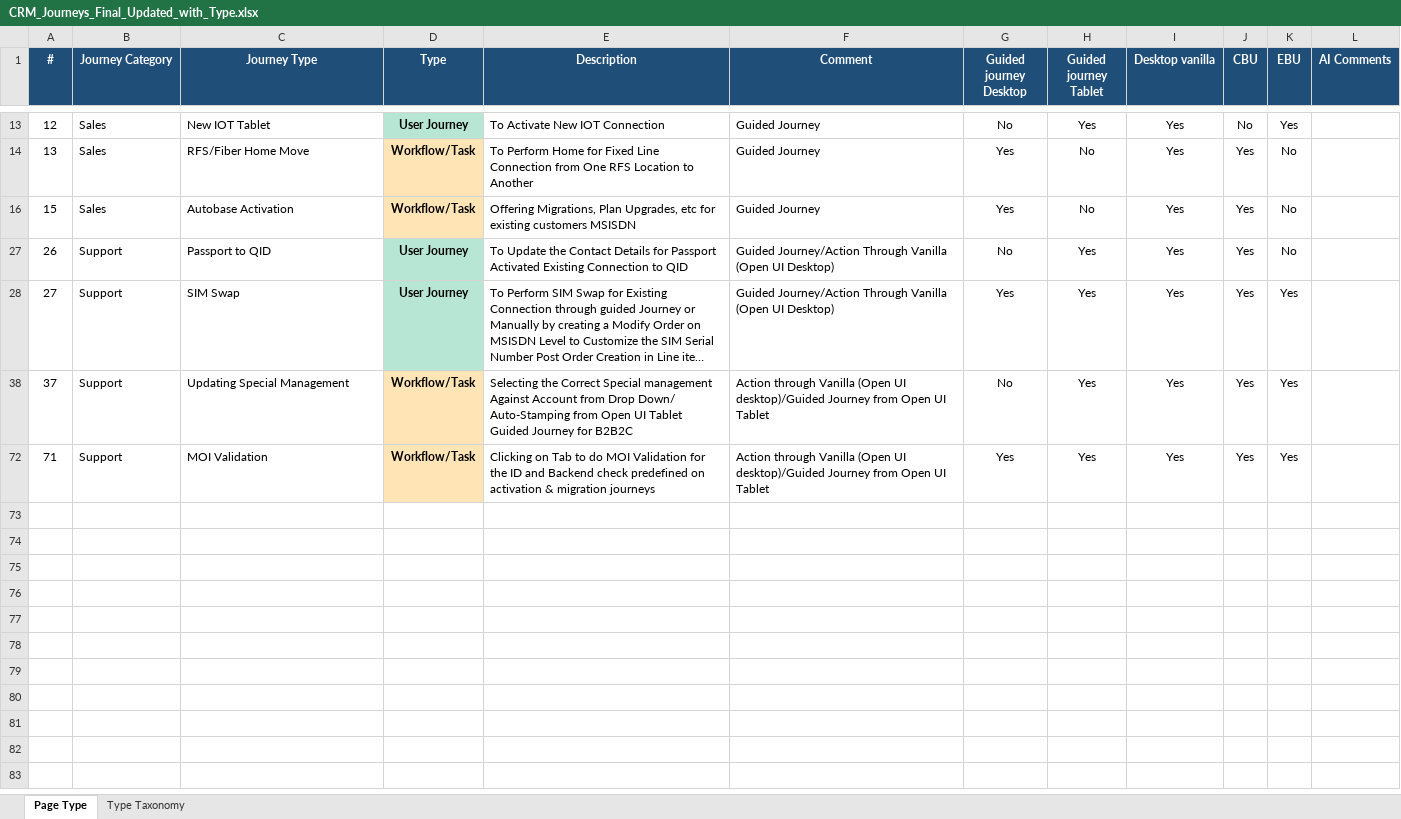
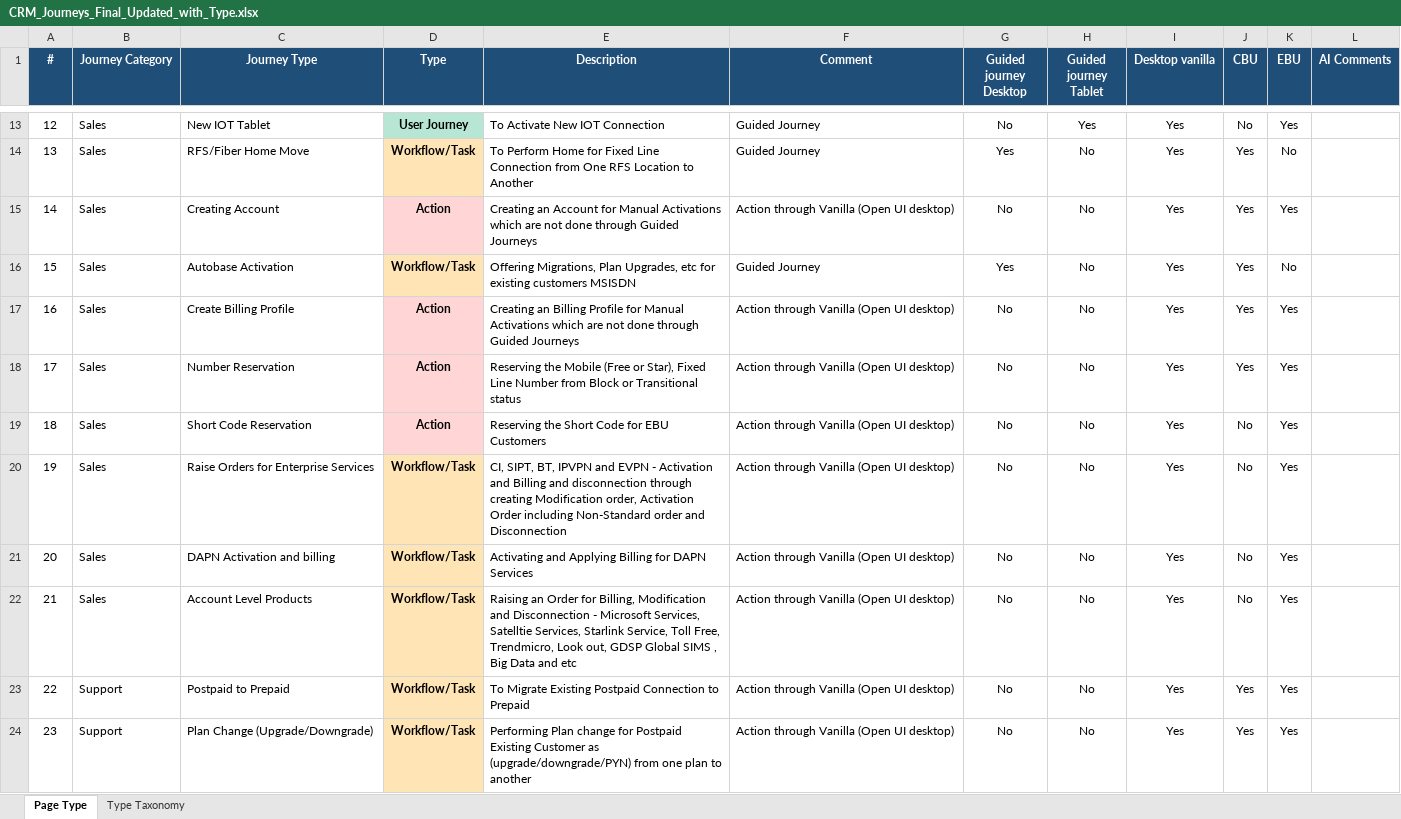
Before and after one commit to parithys/vfq-dxp, an Excel workbook: Journeys/CRM_Journeys_Final_Updated_with_Type.xlsx, sheet Page Type, drawn as a sheet; only a part is shown, gaps mark what is left out; the shorter side is filled out with more unchanged rows; long unchanged cells end in …; values as stored, in another font and other column widths than the file's, no borders; the diff covers the shown part only; the diff names each change by its address in the sheet, - before the commit and + after, or states it on an @@ line.

```diff
--- a/Journeys/CRM_Journeys_Final_Updated_with_Type.xlsx (sheet Page Type)
+++ b/Journeys/CRM_Journeys_Final_Updated_with_Type.xlsx (sheet Page Type)
@@ row 15 unhidden: 14 | Sales | Creating Account | Action | Creating an Account for Manual Activations which are not done through Guided Journeys | Action through Vanilla (Open UI desktop) | No | No | Yes | Yes | Yes @@
@@ row 17 unhidden: 16 | Sales | Create Billing Profile | Action | Creating an Billing Profile for Manual Activations which are not done through Guided Journeys | Action through Vanilla (Open UI desktop) | No | No | Yes | Yes | Yes @@
@@ row 18 unhidden: 17 | Sales | Number Reservation | Action | Reserving the Mobile (Free or Star), Fixed Line Number from Block or Transitional status | Action through Vanilla (Open UI desktop) | No | No | Yes | Yes | Yes @@
@@ row 19 unhidden: 18 | Sales | Short Code Reservation | Action | Reserving the Short Code for EBU Customers | Action through Vanilla (Open UI desktop) | No | No | Yes | No | Yes @@
@@ row 20 unhidden: 19 | Sales | Raise Orders for Enterprise Services | Workflow/Task | CI, SIPT, BT, IPVPN and EVPN - Activation and Billing and disconnection through creating Modification order, Activation Order including Non-Standard order and Disconnection | Action through Vanilla (Open UI desktop) | No | No | Yes | No | Yes @@
@@ row 21 unhidden: 20 | Sales | DAPN Activation and billing | Workflow/Task | Activating and Applying Billing for DAPN Services | Action through Vanilla (Open UI desktop) | No | No | Yes | No | Yes @@
@@ row 22 unhidden: 21 | Sales | Account Level Products | Workflow/Task | Raising an Order for Billing, Modification and Disconnection - Microsoft Services, Satelltie Services, Starlink Service, Toll Free, Trendmicro, Look out, GDSP Global SIMS , Big Data and etc | Action through Vanilla (Open UI desktop) | No | No | Yes | No | Yes @@
@@ row 23 unhidden: 22 | Support | Postpaid to Prepaid | Workflow/Task | To Migrate Existing Postpaid Connection to Prepaid | Action through Vanilla (Open UI desktop) | No | No | Yes | Yes | Yes @@
@@ row 24 unhidden: 23 | Support | Plan Change (Upgrade/Downgrade) | Workflow/Task | Performing Plan change for Postpaid Existing Customer as (upgrade/downgrade/PYN) from one plan to another | Action through Vanilla (Open UI desktop) | No | No | Yes | Yes | Yes @@
```
Also changed, not shown: 139 hidden or unhidden rows elsewhere in this sheet, 3 other files.
